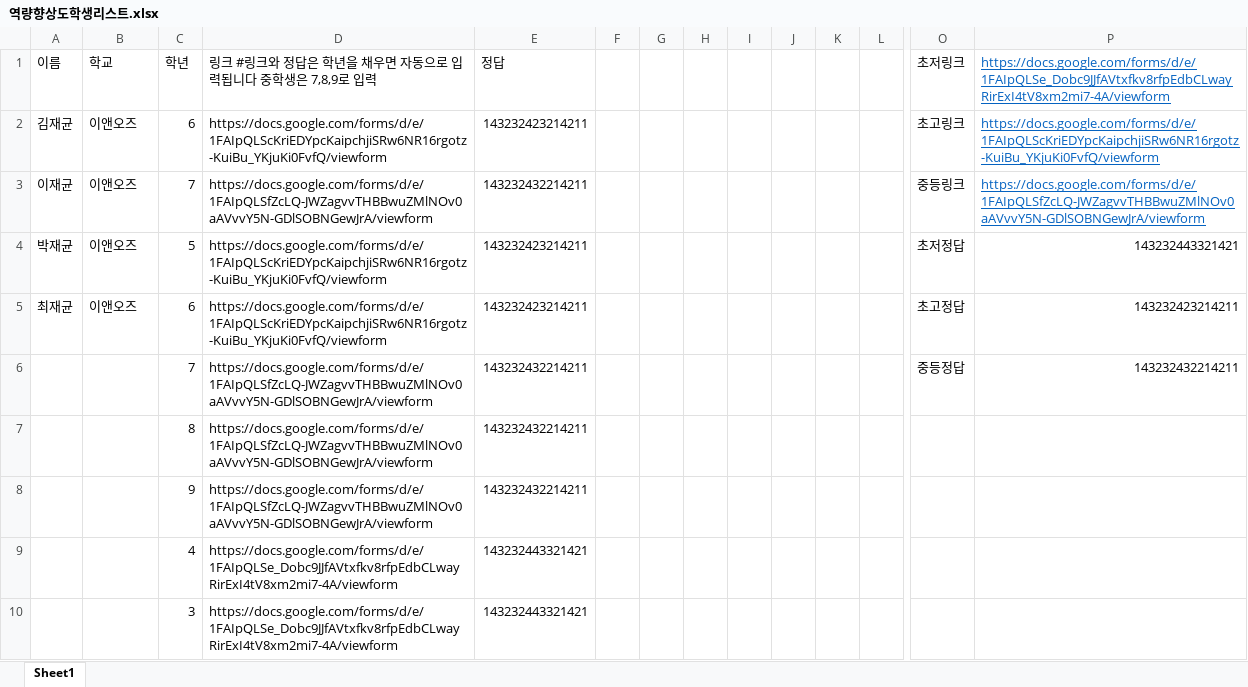
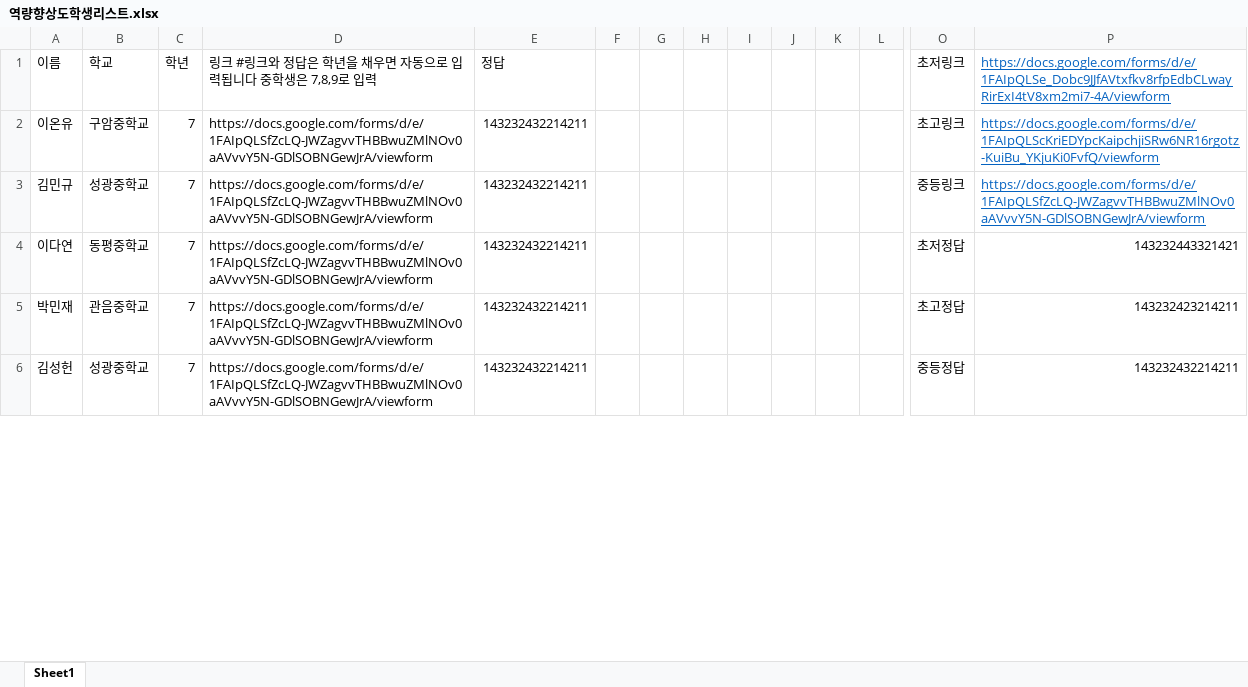
Before and after one commit to Duinho/enoz_kjg, an Excel workbook: 프로젝트/파이썬/역량향상도평가/역량향상도학생리스트.xlsx, sheet Sheet1, drawn as a sheet; only a part is shown, gaps mark what is left out; values as stored, in another font and other column widths than the file's, no borders; removed rows and columns are numbered as before the commit, all else as after; rows hold the shown columns only; the diff covers the shown part only; the diff names each change by its address in the sheet, - before the commit and + after, or states it on an @@ line.

```diff
--- a/프로젝트/파이썬/역량향상도평가/역량향상도학생리스트.xlsx (sheet Sheet1)
+++ b/프로젝트/파이썬/역량향상도평가/역량향상도학생리스트.xlsx (sheet Sheet1)
-row 2: 김재균 | 이앤오즈 | 6 | https://docs.google.com/forms/d/e/1FAIpQLScKriEDYpcKaipchjiSRw6NR16rgotz-KuiBu_YKjuKi0FvfQ/viewform | 143232423214211 |  |  |  |  |  |  |  | 초고링크 | https://docs.google.com/forms/d/e/1FAIpQLScKriEDYpcKaipchjiSRw6NR16rgotz-KuiBu_YKjuKi0FvfQ/viewform
+row 2: 이온유 | 구암중학교 | 7 | https://docs.google.com/forms/d/e/1FAIpQLSfZcLQ-JWZagvvTHBBwuZMlNOv0aAVvvY5N-GDlSOBNGewJrA/viewform | 143232432214211 |  |  |  |  |  |  |  | 초고링크 | https://docs.google.com/forms/d/e/1FAIpQLScKriEDYpcKaipchjiSRw6NR16rgotz-KuiBu_YKjuKi0FvfQ/viewform
-A3: 이재균
+A3: 김민규
-B3: 이앤오즈
+B3: 성광중학교
-row 4: 박재균 | 이앤오즈 | 5 | https://docs.google.com/forms/d/e/1FAIpQLScKriEDYpcKaipchjiSRw6NR16rgotz-KuiBu_YKjuKi0FvfQ/viewform | 143232423214211 |  |  |  |  |  |  |  | 초저정답 | 143232443321421
-row 5: 최재균 | 이앤오즈 | 6 | https://docs.google.com/forms/d/e/1FAIpQLScKriEDYpcKaipchjiSRw6NR16rgotz-KuiBu_YKjuKi0FvfQ/viewform | 143232423214211 |  |  |  |  |  |  |  | 초고정답 | 143232423214211
+row 4: 이다연 | 동평중학교 | 7 | https://docs.google.com/forms/d/e/1FAIpQLSfZcLQ-JWZagvvTHBBwuZMlNOv0aAVvvY5N-GDlSOBNGewJrA/viewform | 143232432214211 |  |  |  |  |  |  |  | 초저정답 | 143232443321421
+row 5: 박민재 | 관음중학교 | 7 | https://docs.google.com/forms/d/e/1FAIpQLSfZcLQ-JWZagvvTHBBwuZMlNOv0aAVvvY5N-GDlSOBNGewJrA/viewform | 143232432214211 |  |  |  |  |  |  |  | 초고정답 | 143232423214211
-A6: (empty)
+A6: 김성헌
-B6: (empty)
+B6: 성광중학교
-row 7:  |  | 8 | https://docs.google.com/forms/d/e/1FAIpQLSfZcLQ-JWZagvvTHBBwuZMlNOv0aAVvvY5N-GDlSOBNGewJrA/viewform | 143232432214211
-row 8:  |  | 9 | https://docs.google.com/forms/d/e/1FAIpQLSfZcLQ-JWZagvvTHBBwuZMlNOv0aAVvvY5N-GDlSOBNGewJrA/viewform | 143232432214211
-row 9:  |  | 4 | https://docs.google.com/forms/d/e/1FAIpQLSe_Dobc9JJfAVtxfkv8rfpEdbCLwayRirExI4tV8xm2mi7-4A/viewform | 143232443321421
-row 10:  |  | 3 | https://docs.google.com/forms/d/e/1FAIpQLSe_Dobc9JJfAVtxfkv8rfpEdbCLwayRirExI4tV8xm2mi7-4A/viewform | 143232443321421
```
Also changed, not shown: 2 added rows, 7 removed rows and 4 edited cells elsewhere in this sheet, formulas that keep their value, 프로젝트/파이썬/만족도조사/만족도조사리스트.xlsx, 프로젝트/파이썬/보고서 매크로/가라추가.xlsx, 13 other files.
